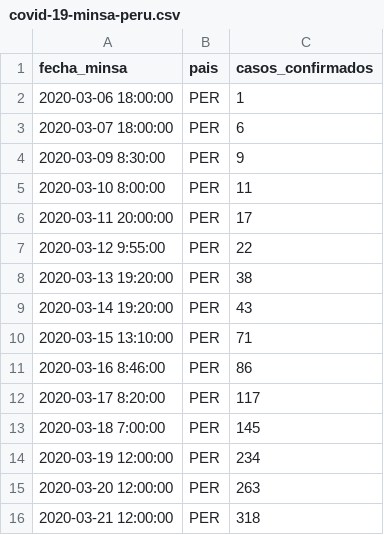
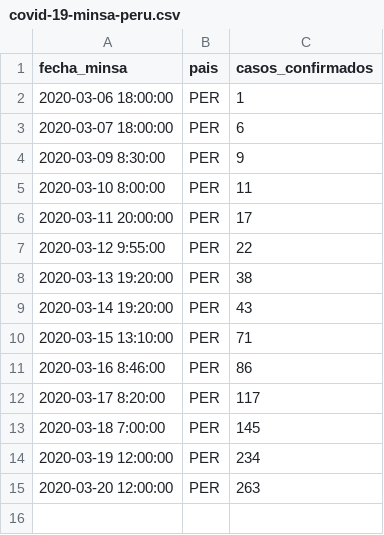
Before and after one commit to enrique21/covid-19-peru, a CSV file: covid-19-minsa-peru.csv, drawn as a sheet; the diff names each change by its address in the sheet, - before the commit and + after, or states it on an @@ line.

Commit message:
Error

```diff
--- a/covid-19-minsa-peru.csv
+++ b/covid-19-minsa-peru.csv
-row 16: 2020-03-21 12:00:00 | PER | 318
```
